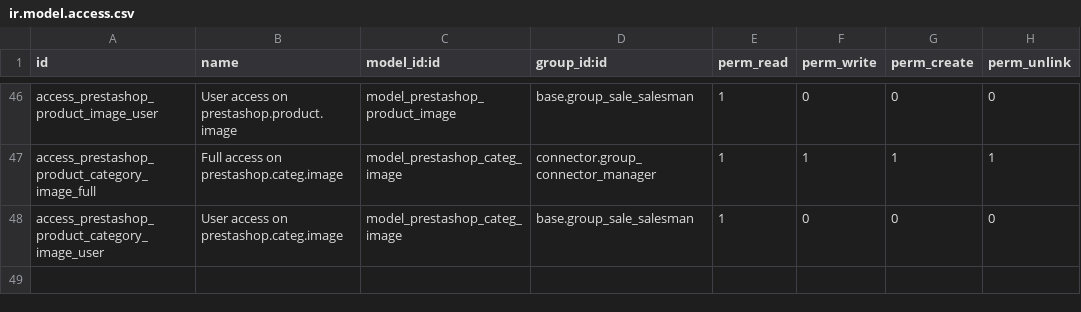
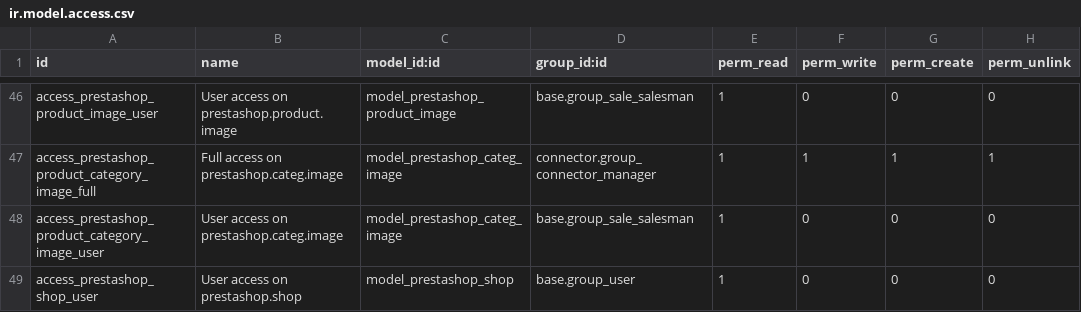
Before and after one commit to nilshamerlinck/connector-prestashop, a CSV file: prestashoperpconnect/security/ir.model.access.csv, drawn as a sheet; only a part is shown, gaps mark what is left out; the diff names each change by its address in the sheet, - before the commit and + after, or states it on an @@ line.

```diff
--- a/prestashoperpconnect/security/ir.model.access.csv
+++ b/prestashoperpconnect/security/ir.model.access.csv
+row 49: access_prestashop_shop_user | User access on prestashop.shop | model_prestashop_shop | base.group_user | 1 | 0 | 0 | 0
```
Also changed, not shown: 7 other files.
